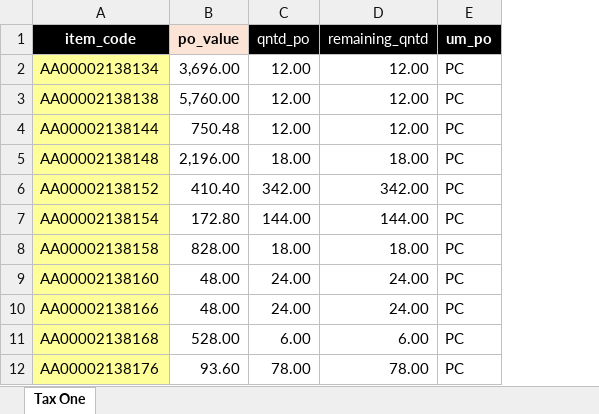
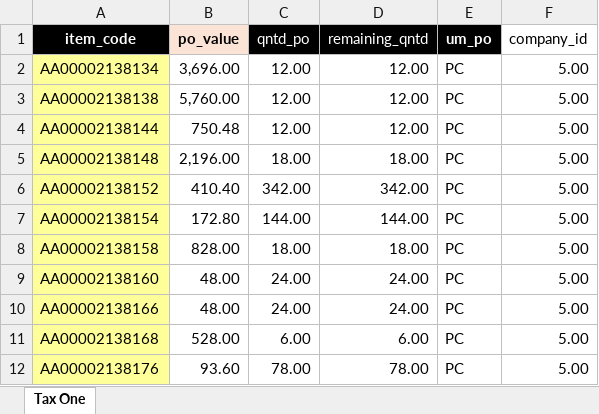
Before and after one commit to will-csc/Liquidly, an Excel workbook: database/POs Pendentes.xlsx, sheet Tax One, drawn as a sheet; only a part is shown; values as stored, in another font and other column widths than the file's, no borders; the diff names each change by its address in the sheet, - before the commit and + after, or states it on an @@ line.

Commit message:
Adding data

```diff
--- a/database/POs Pendentes.xlsx (sheet Tax One)
+++ b/database/POs Pendentes.xlsx (sheet Tax One)
+column F (company_id), rows 2-12: all 5.00
```
Also changed, not shown: 12 other files.
